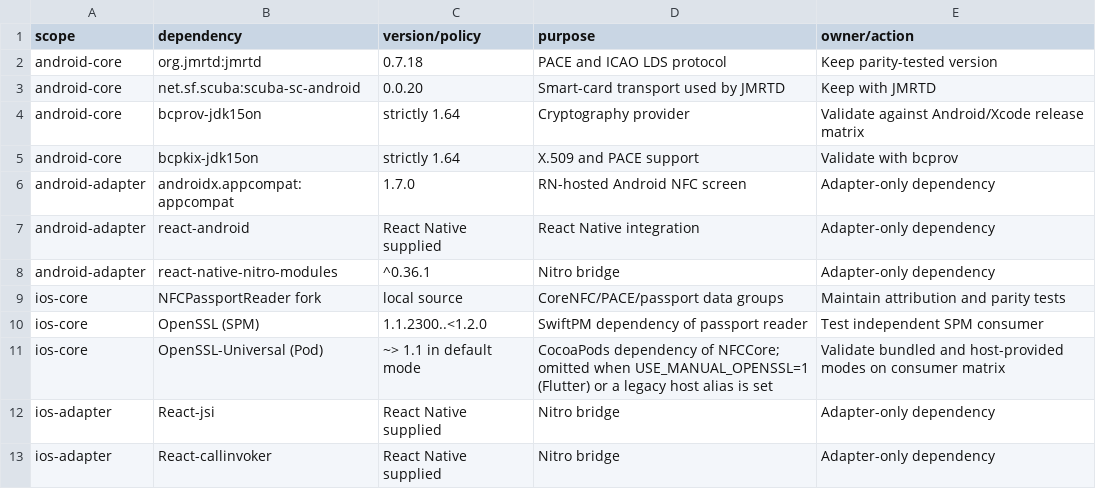
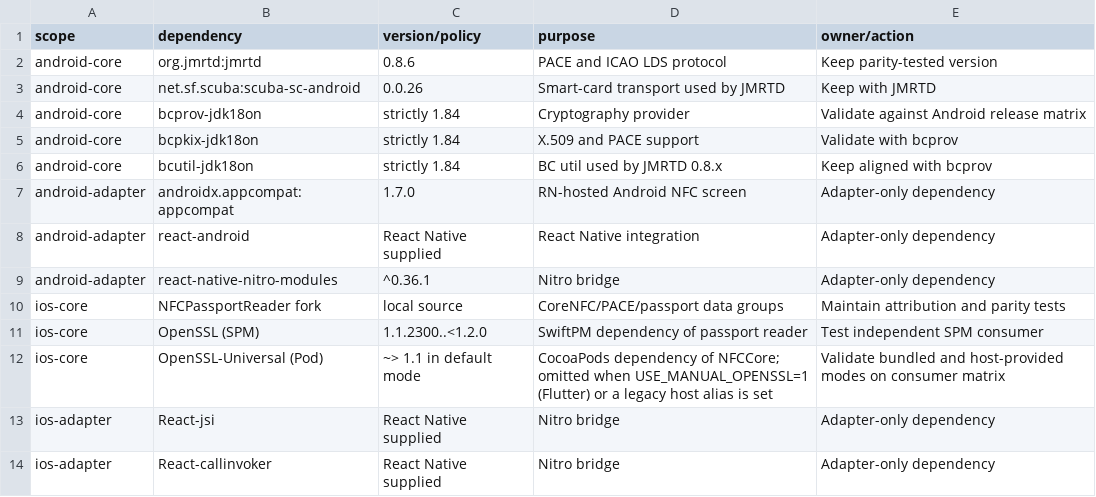
Before and after one commit to trnguyen5885/mono-nfc, a TSV file: docs/architecture/DEPENDENCIES.tsv, drawn as a sheet.

Commit message:
chore: add android native example

```diff
--- a/docs/architecture/DEPENDENCIES.tsv
+++ b/docs/architecture/DEPENDENCIES.tsv
@@ -1,6 +1,7 @@
 scope	dependency	version/policy	purpose	owner/action
-android-core	org.jmrtd:jmrtd	0.7.18	PACE and ICAO LDS protocol	Keep parity-tested version
-android-core	net.sf.scuba:scuba-sc-android	0.0.20	Smart-card transport used by JMRTD	Keep with JMRTD
-android-core	bcprov-jdk15on	strictly 1.64	Cryptography provider	Validate against Android/Xcode release matrix
-android-core	bcpkix-jdk15on	strictly 1.64	X.509 and PACE support	Validate with bcprov
+android-core	org.jmrtd:jmrtd	0.8.6	PACE and ICAO LDS protocol	Keep parity-tested version
+android-core	net.sf.scuba:scuba-sc-android	0.0.26	Smart-card transport used by JMRTD	Keep with JMRTD
+android-core	bcprov-jdk18on	strictly 1.84	Cryptography provider	Validate against Android release matrix
+android-core	bcpkix-jdk18on	strictly 1.84	X.509 and PACE support	Validate with bcprov
+android-core	bcutil-jdk18on	strictly 1.84	BC util used by JMRTD 0.8.x	Keep aligned with bcprov
 android-adapter	androidx.appcompat:appcompat	1.7.0	RN-hosted Android NFC screen	Adapter-only dependency
```
Also changed, not shown: 43 other files.
